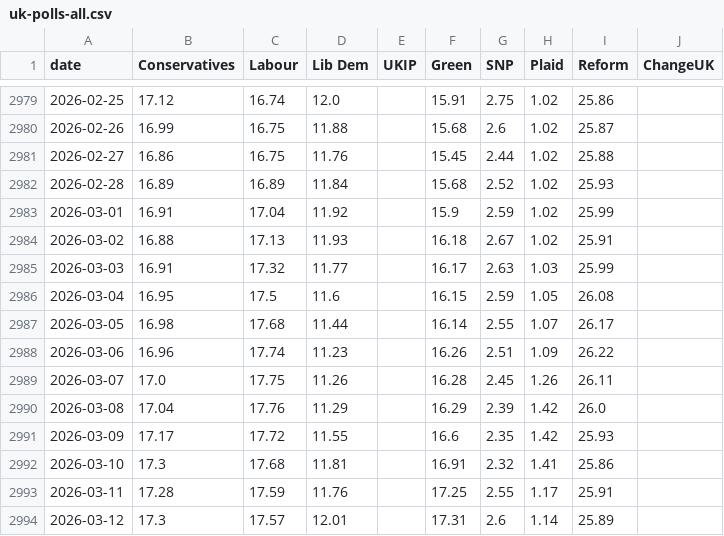
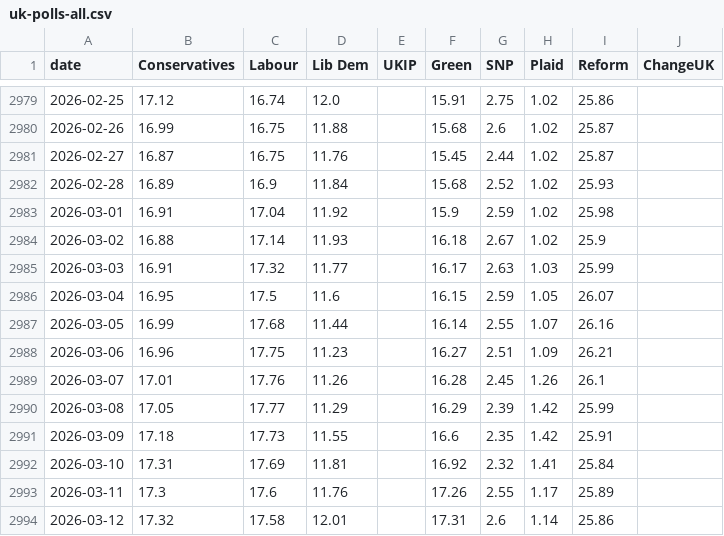
Before and after one commit to scottbar/polls, a CSV file: uk-polls-all.csv, drawn as a sheet; only a part is shown, gaps mark what is left out; the diff covers the shown part only.

```diff
--- a/uk-polls-all.csv
+++ b/uk-polls-all.csv
@@ -2980,15 +2980,15 @@ date,Conservatives,Labour,Lib Dem,UKIP,Green,SNP,Plaid,Reform,ChangeUK
 2026-02-26,16.99,16.75,11.88,,15.68,2.6,1.02,25.87,
-2026-02-27,16.86,16.75,11.76,,15.45,2.44,1.02,25.88,
-2026-02-28,16.89,16.89,11.84,,15.68,2.52,1.02,25.93,
-2026-03-01,16.91,17.04,11.92,,15.9,2.59,1.02,25.99,
-2026-03-02,16.88,17.13,11.93,,16.18,2.67,1.02,25.91,
+2026-02-27,16.87,16.75,11.76,,15.45,2.44,1.02,25.87,
+2026-02-28,16.89,16.9,11.84,,15.68,2.52,1.02,25.93,
+2026-03-01,16.91,17.04,11.92,,15.9,2.59,1.02,25.98,
+2026-03-02,16.88,17.14,11.93,,16.18,2.67,1.02,25.9,
 2026-03-03,16.91,17.32,11.77,,16.17,2.63,1.03,25.99,
-2026-03-04,16.95,17.5,11.6,,16.15,2.59,1.05,26.08,
-2026-03-05,16.98,17.68,11.44,,16.14,2.55,1.07,26.17,
-2026-03-06,16.96,17.74,11.23,,16.26,2.51,1.09,26.22,
-2026-03-07,17.0,17.75,11.26,,16.28,2.45,1.26,26.11,
-2026-03-08,17.04,17.76,11.29,,16.29,2.39,1.42,26.0,
-2026-03-09,17.17,17.72,11.55,,16.6,2.35,1.42,25.93,
-2026-03-10,17.3,17.68,11.81,,16.91,2.32,1.41,25.86,
-2026-03-11,17.28,17.59,11.76,,17.25,2.55,1.17,25.91,
-2026-03-12,17.3,17.57,12.01,,17.31,2.6,1.14,25.89,
+2026-03-04,16.95,17.5,11.6,,16.15,2.59,1.05,26.07,
+2026-03-05,16.99,17.68,11.44,,16.14,2.55,1.07,26.16,
+2026-03-06,16.96,17.75,11.23,,16.27,2.51,1.09,26.21,
+2026-03-07,17.01,17.76,11.26,,16.28,2.45,1.26,26.1,
+2026-03-08,17.05,17.77,11.29,,16.29,2.39,1.42,25.99,
+2026-03-09,17.18,17.73,11.55,,16.6,2.35,1.42,25.91,
+2026-03-10,17.31,17.69,11.81,,16.92,2.32,1.41,25.84,
+2026-03-11,17.3,17.6,11.76,,17.26,2.55,1.17,25.89,
+2026-03-12,17.32,17.58,12.01,,17.31,2.6,1.14,25.86,
```
Also changed, not shown: 3 added rows and 79 edited cells elsewhere in this file, uk-polls.csv.
